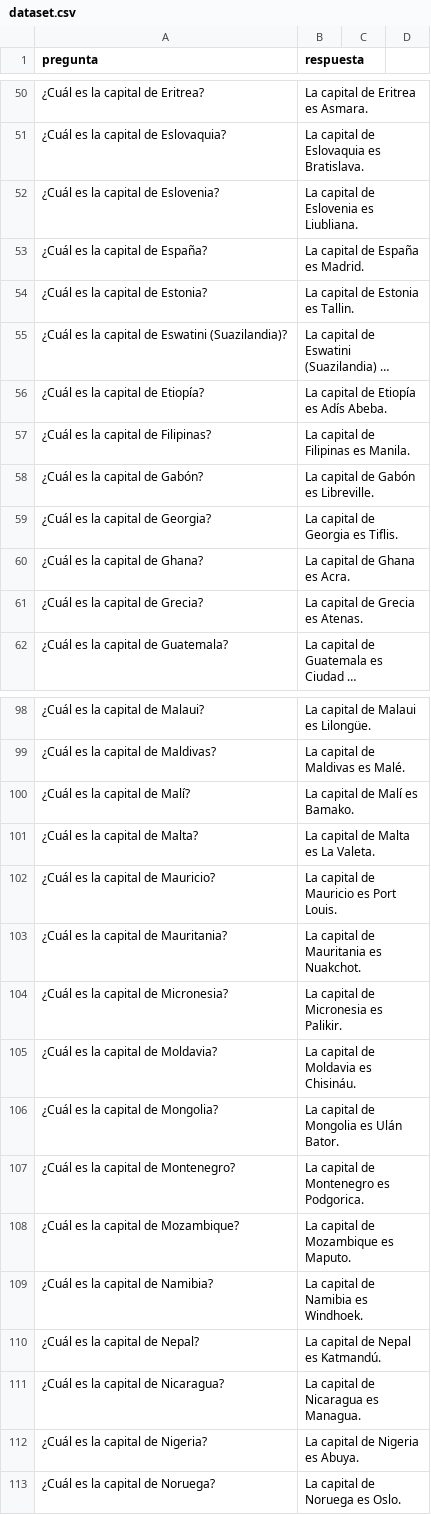
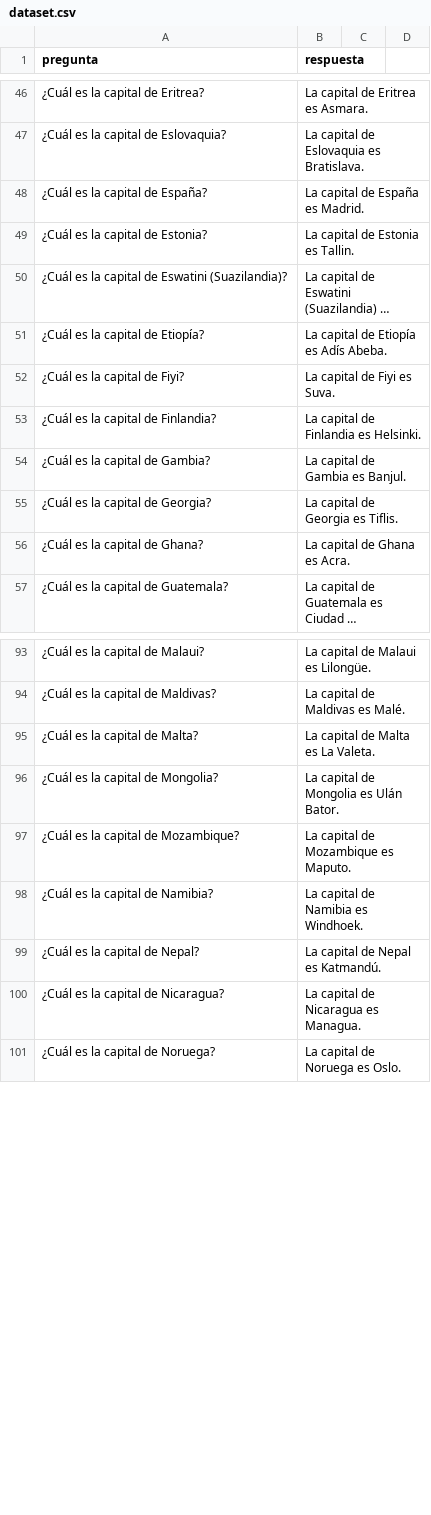
Before and after one commit to thone-ai/toro-insider, a CSV file: dataset.csv, drawn as a sheet; only a part is shown, gaps mark what is left out; long unchanged cells end in …; removed rows and columns are numbered as before the commit, all else as after; the diff covers the shown part only; the diff names each change by its address in the sheet, - before the commit and + after, or states it on an @@ line.

Commit message:
Update dataset.csv

```diff
--- a/dataset.csv
+++ b/dataset.csv
-row 52: ¿Cuál es la capital de Eslovenia? | La capital de Eslovenia es Liubliana.
@@ row 57 moved to row 207: ¿Cuál es la capital de Filipinas? @@
@@ row 58 moved to row 209: ¿Cuál es la capital de Gabón? @@
+row 52: ¿Cuál es la capital de Fiyi? | La capital de Fiyi es Suva.
@@ row 219 moved to row 53: ¿Cuál es la capital de Finlandia? @@
@@ row 221 moved to row 54: ¿Cuál es la capital de Gambia? @@
-row 61: ¿Cuál es la capital de Grecia? | La capital de Grecia es Atenas.
-row 100: ¿Cuál es la capital de Malí? | La capital de Malí es Bamako.
-row 102: ¿Cuál es la capital de Mauricio? | La capital de Mauricio es Port Louis.
-row 103: ¿Cuál es la capital de Mauritania? | La capital de Mauritania es Nuakchot.
-row 104: ¿Cuál es la capital de Micronesia? | La capital de Micronesia es Palikir.
-row 105: ¿Cuál es la capital de Moldavia? | La capital de Moldavia es Chisináu.
-row 107: ¿Cuál es la capital de Montenegro? | La capital de Montenegro es Podgorica.
-row 112: ¿Cuál es la capital de Nigeria? | La capital de Nigeria es Abuya.
```
Also changed, not shown: 5 added rows and 8 removed rows elsewhere in this file.
